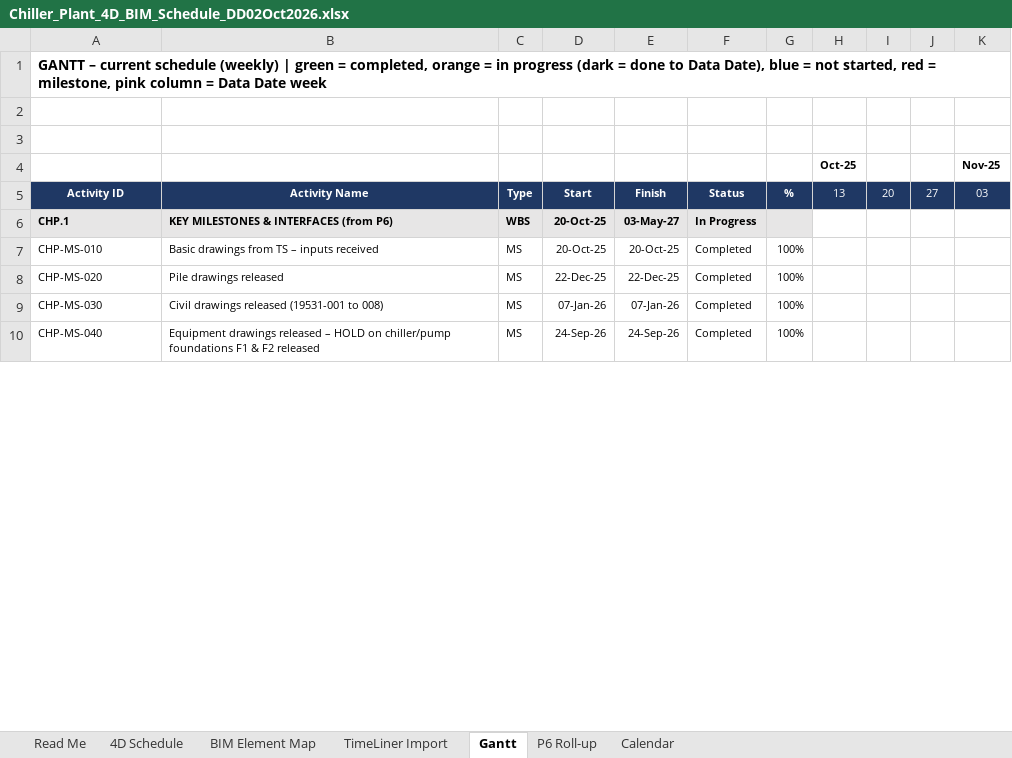
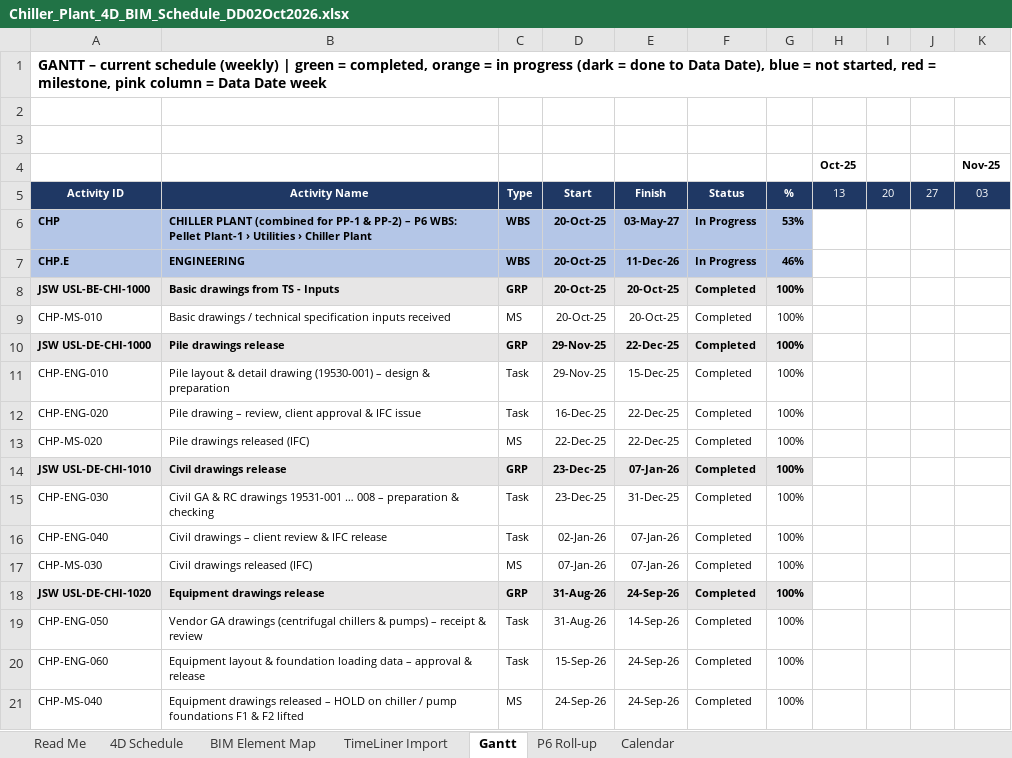
Before and after one commit to Amitdeo34/AD, an Excel workbook: 4D_BIM/Chiller_Plant_4D_BIM_Schedule_DD02Oct2026.xlsx, sheet Gantt, drawn as a sheet; only a part is shown; values as stored, in another font and other column widths than the file's, no borders; conditional formats not drawn; addresses are those after the commit; rows hold the shown columns only; the diff covers the shown part only; the diff names each change by its address in the sheet, - before the commit and + after, or states it on an @@ line.

```diff
--- a/4D_BIM/Chiller_Plant_4D_BIM_Schedule_DD02Oct2026.xlsx (sheet Gantt)
+++ b/4D_BIM/Chiller_Plant_4D_BIM_Schedule_DD02Oct2026.xlsx (sheet Gantt)
-A6: CHP.1
+A6: CHP
-A6:G6 fill: #E7E6E6
+A6:G6 fill: #B4C6E7
-B6: KEY MILESTONES & INTERFACES (from P6)
+B6: CHILLER PLANT (combined for PP-1 & PP-2) – P6 WBS: Pellet Plant-1 › Utilities › Chiller Plant
-G6: (empty)
+G6: 53%
+row 7: CHP.E | ENGINEERING | WBS | 20-Oct-25 | 11-Dec-26 | In Progress | 46%
+row 8: JSW USL-BE-CHI-1000 | Basic drawings from TS - Inputs | GRP | 20-Oct-25 | 20-Oct-25 | Completed | 100%
-B9: Basic drawings from TS – inputs received
+B9: Basic drawings / technical specification inputs received
+row 10: JSW USL-DE-CHI-1000 | Pile drawings release | GRP | 29-Nov-25 | 22-Dec-25 | Completed | 100%
+row 11: CHP-ENG-010 | Pile layout & detail drawing (19530-001) – design & preparation | Task | 29-Nov-25 | 15-Dec-25 | Completed | 100%
+row 12: CHP-ENG-020 | Pile drawing – review, client approval & IFC issue | Task | 16-Dec-25 | 22-Dec-25 | Completed | 100%
-B13: Pile drawings released
+B13: Pile drawings released (IFC)
+row 14: JSW USL-DE-CHI-1010 | Civil drawings release | GRP | 23-Dec-25 | 07-Jan-26 | Completed | 100%
+row 15: CHP-ENG-030 | Civil GA & RC drawings 19531-001 … 008 – preparation & checking | Task | 23-Dec-25 | 31-Dec-25 | Completed | 100%
+row 16: CHP-ENG-040 | Civil drawings – client review & IFC release | Task | 02-Jan-26 | 07-Jan-26 | Completed | 100%
-B17: Civil drawings released (19531-001 to 008)
+B17: Civil drawings released (IFC)
+row 18: JSW USL-DE-CHI-1020 | Equipment drawings release | GRP | 31-Aug-26 | 24-Sep-26 | Completed | 100%
+row 19: CHP-ENG-050 | Vendor GA drawings (centrifugal chillers & pumps) – receipt & review | Task | 31-Aug-26 | 14-Sep-26 | Completed | 100%
+row 20: CHP-ENG-060 | Equipment layout & foundation loading data – approval & release | Task | 15-Sep-26 | 24-Sep-26 | Completed | 100%
-B21: …HOLD on chiller/pump foundations F1 & F2 released
+B21: …HOLD on chiller / pump foundations F1 & F2 lifted
```
Also changed, not shown: 31 added rows, 6 removed rows, 25 moved rows, 13 edited cells and cell formats elsewhere in this sheet, sheet 4D Schedule, sheet TimeLiner Import, sheet P6 Roll-up, sheet BIM Element Map, sheet Read Me, formulas that keep their value, 1 other file.
